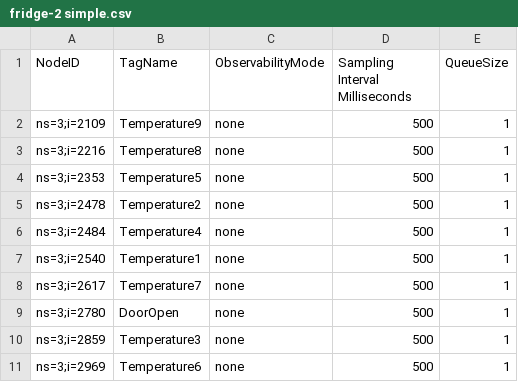
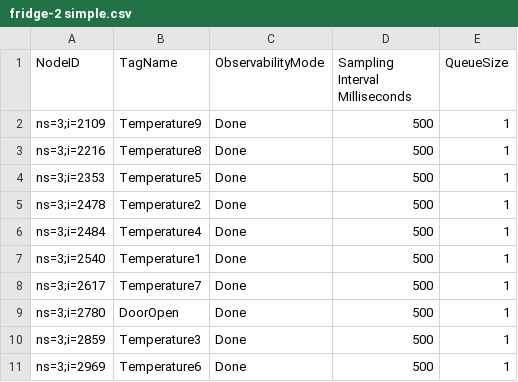
Before and after one commit to jomacedo/AIOPlayground, a CSV file: Assets/fridge-2 simple.csv, drawn as a sheet.

```diff
--- a/Assets/fridge-2 simple.csv
+++ b/Assets/fridge-2 simple.csv
@@ -1,11 +1,11 @@
 NodeID,TagName,ObservabilityMode,Sampling Interval Milliseconds,QueueSize
-ns=3;i=2109,Temperature9,none,500,1
-ns=3;i=2216,Temperature8,none,500,1
-ns=3;i=2353,Temperature5,none,500,1
-ns=3;i=2478,Temperature2,none,500,1
-ns=3;i=2484,Temperature4,none,500,1
-ns=3;i=2540,Temperature1,none,500,1
-ns=3;i=2617,Temperature7,none,500,1
-ns=3;i=2780,DoorOpen,none,500,1
-ns=3;i=2859,Temperature3,none,500,1
-ns=3;i=2969,Temperature6,none,500,1
+ns=3;i=2109,Temperature9,Done,500,1
+ns=3;i=2216,Temperature8,Done,500,1
+ns=3;i=2353,Temperature5,Done,500,1
+ns=3;i=2478,Temperature2,Done,500,1
+ns=3;i=2484,Temperature4,Done,500,1
+ns=3;i=2540,Temperature1,Done,500,1
+ns=3;i=2617,Temperature7,Done,500,1
+ns=3;i=2780,DoorOpen,Done,500,1
+ns=3;i=2859,Temperature3,Done,500,1
+ns=3;i=2969,Temperature6,Done,500,1
```
Also changed, not shown: Assets/fridge-1 simple.csv, Assets/fridge-1.csv, 9 other files.
